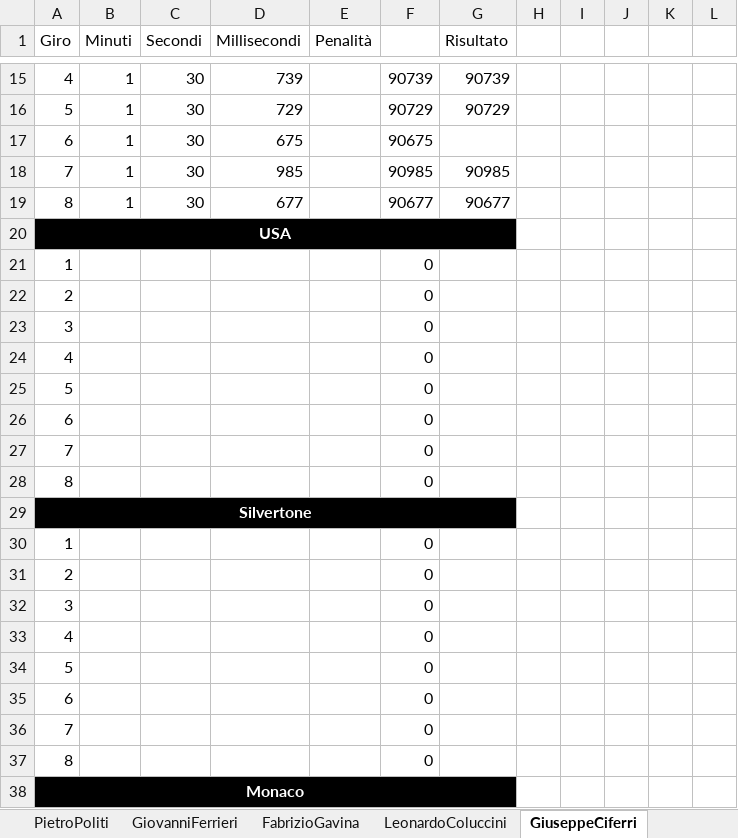
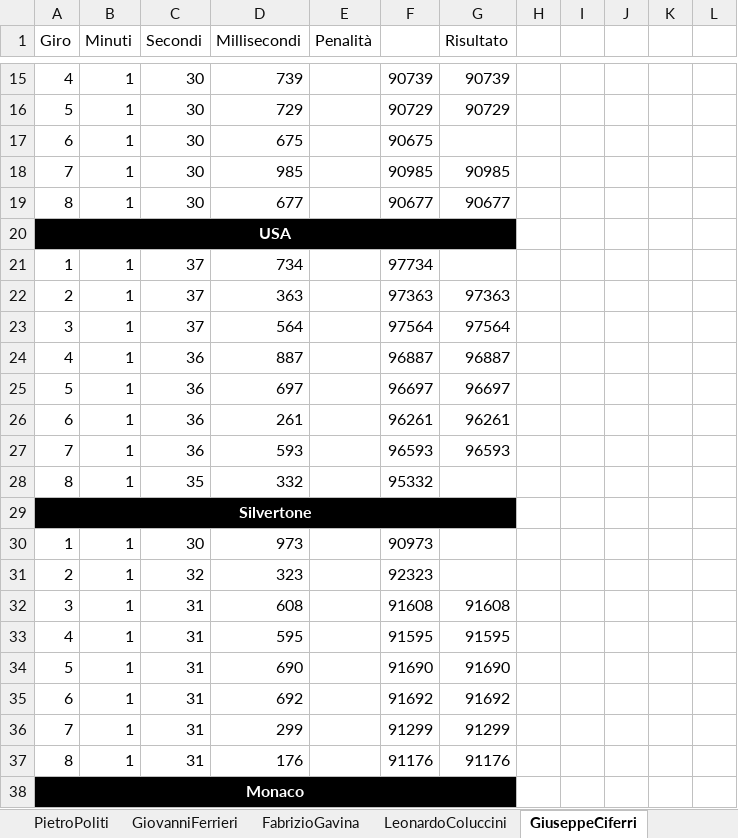
Before and after one commit to DoctorTeuz/diaryDome, an Excel workbook: F1/Tempi.xlsx, sheet GiuseppeCiferri, drawn as a sheet; only a part is shown, gaps mark what is left out; values as stored, in another font and other column widths than the file's, no borders; removed rows and columns are numbered as before the commit, all else as after; the diff covers the shown part only; the diff names each change by its address in the sheet, - before the commit and + after, or states it on an @@ line.

```diff
--- a/F1/Tempi.xlsx (sheet GiuseppeCiferri)
+++ b/F1/Tempi.xlsx (sheet GiuseppeCiferri)
-row 21: 1 |  |  |  |  | 0
-row 22: 2 |  |  |  |  | 0
-row 23: 3 |  |  |  |  | 0
-row 24: 4 |  |  |  |  | 0
-row 25: 5 |  |  |  |  | 0
-row 26: 6 |  |  |  |  | 0
-row 27: 7 |  |  |  |  | 0
-row 28: 8 |  |  |  |  | 0
+row 21: 1 | 1 | 37 | 734 |  | 97734
+row 22: 2 | 1 | 37 | 363 |  | 97363 | 97363
+row 23: 3 | 1 | 37 | 564 |  | 97564 | 97564
+row 24: 4 | 1 | 36 | 887 |  | 96887 | 96887
+row 25: 5 | 1 | 36 | 697 |  | 96697 | 96697
+row 26: 6 | 1 | 36 | 261 |  | 96261 | 96261
+row 27: 7 | 1 | 36 | 593 |  | 96593 | 96593
+row 28: 8 | 1 | 35 | 332 |  | 95332
-row 30: 1 |  |  |  |  | 0
-row 31: 2 |  |  |  |  | 0
-row 32: 3 |  |  |  |  | 0
-row 33: 4 |  |  |  |  | 0
-row 34: 5 |  |  |  |  | 0
-row 35: 6 |  |  |  |  | 0
-row 36: 7 |  |  |  |  | 0
-row 37: 8 |  |  |  |  | 0
+row 30: 1 | 1 | 30 | 973 |  | 90973
+row 31: 2 | 1 | 32 | 323 |  | 92323
+row 32: 3 | 1 | 31 | 608 |  | 91608 | 91608
+row 33: 4 | 1 | 31 | 595 |  | 91595 | 91595
+row 34: 5 | 1 | 31 | 690 |  | 91690 | 91690
+row 35: 6 | 1 | 31 | 692 |  | 91692 | 91692
+row 36: 7 | 1 | 31 | 299 |  | 91299 | 91299
+row 37: 8 | 1 | 31 | 176 |  | 91176 | 91176
```
Also changed, not shown: 16 added rows and 16 removed rows elsewhere in this sheet, sheet AndreaCadorna, sheet Complessivo, formulas that keep their value, dinasty/Shake Up.xlsx, 4 other files.
